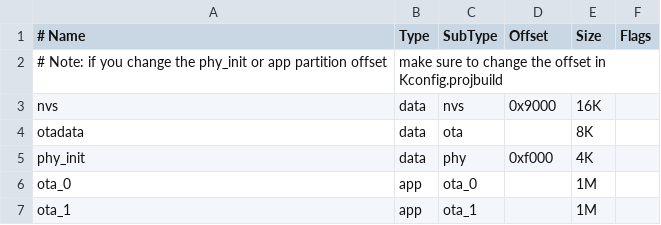
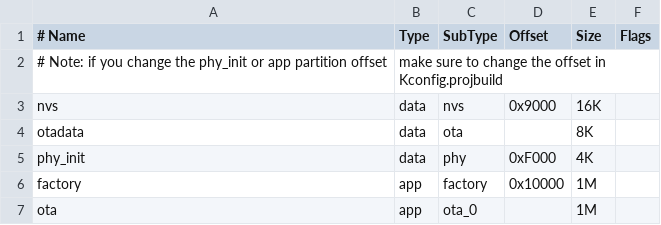
Before and after one commit to mazent/SC635, a CSV file: nvs_rw_blob/sc635.csv, drawn as a sheet.

Commit message:
Rivisto

```diff
--- a/nvs_rw_blob/sc635.csv
+++ b/nvs_rw_blob/sc635.csv
@@ -4,4 +4,4 @@ nvs,      data, nvs,     0x9000,  16K
 otadata,  data, ota,     ,  	   8K
-phy_init, data, phy,     0xf000,   4K
-ota_0,    app,  ota_0,   ,         1M
-ota_1,    app,  ota_1,   ,         1M
+phy_init, data, phy,     0xF000,   4K
+factory,  app,  factory, 0x10000,  1M
+ota,      app,  ota_0,   ,         1M
```
